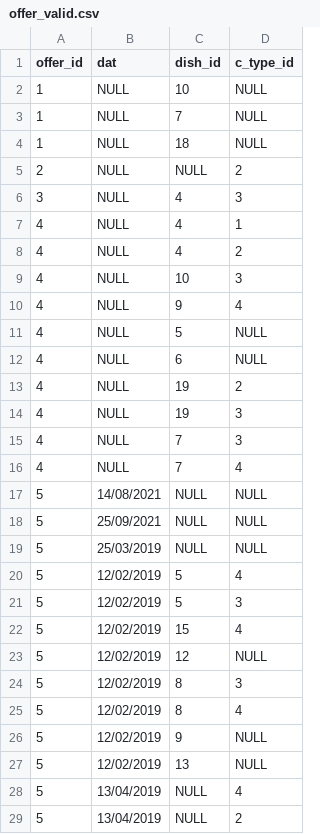
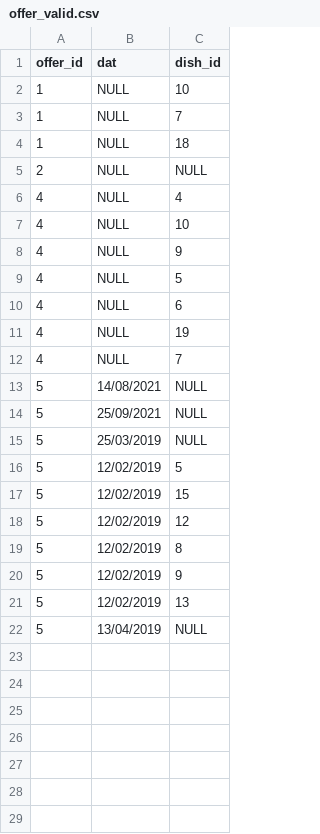
Before and after one commit to Akash-116/CS387-Project, a CSV file: Phase2-Project Design document/data/offer_valid.csv, drawn as a sheet; the diff names each change by its address in the sheet, - before the commit and + after, or states it on an @@ line.

Commit message:
Removed Day,c_type and corrected DDL

```diff
--- a/Phase2-Project Design document/data/offer_valid.csv
+++ b/Phase2-Project Design document/data/offer_valid.csv
-column D (c_type_id), rows 2-5: NULL | NULL | NULL | 2; rows 8-13: 2 | 3 | 4 | NULL | NULL | 2; rows 16-20: 4 | NULL | NULL | NULL | 4; rows 22-23: 4 | NULL; rows 25-28: 4 | NULL | NULL | 4
-row 6: 3 | NULL | 4 | 3
-row 7: 4 | NULL | 4 | 1
-row 14: 4 | NULL | 19 | 3
-row 15: 4 | NULL | 7 | 3
-row 21: 5 | 12/02/2019 | 5 | 3
-row 24: 5 | 12/02/2019 | 8 | 3
-row 29: 5 | 13/04/2019 | NULL | 2
```
Also changed, not shown: 1 other file.
